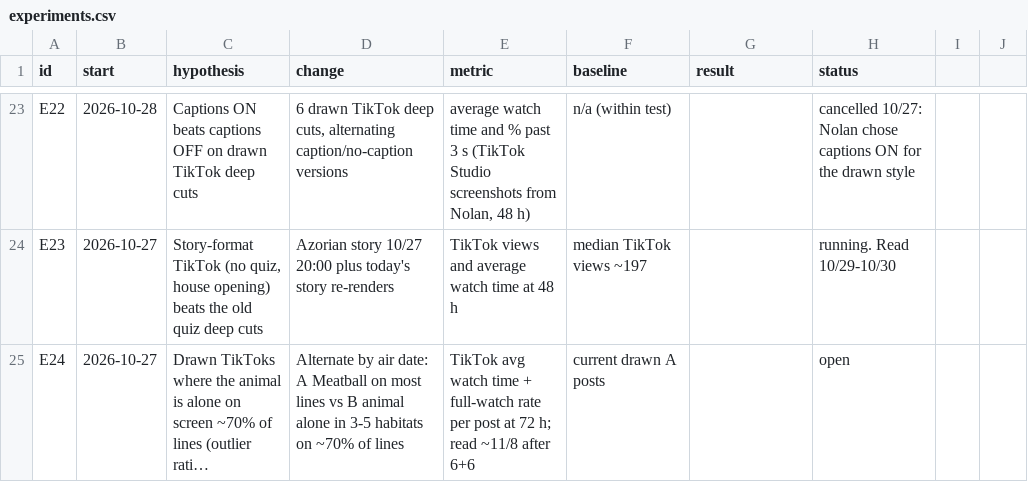
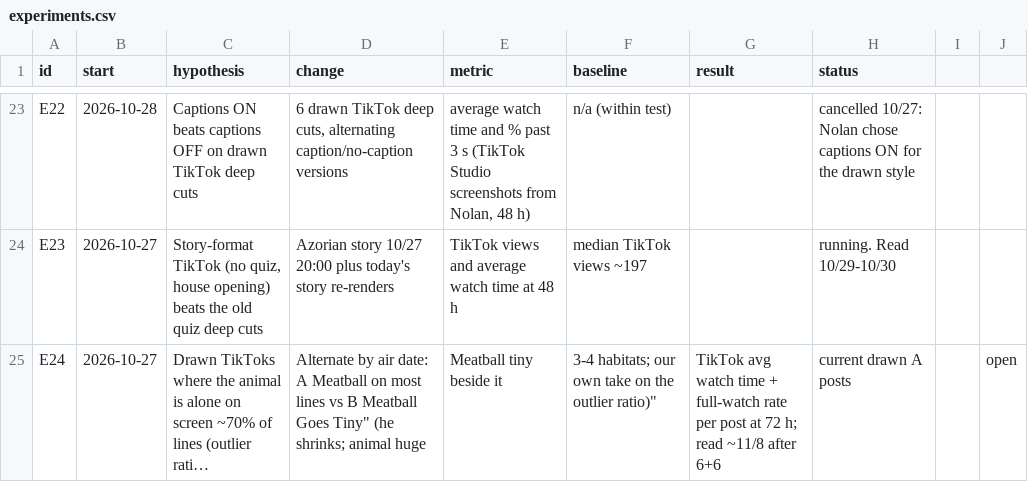
Before and after one commit to mooneyn60-art/skills, a CSV file: skills/oh-meatball/data/experiments.csv, drawn as a sheet; only a part is shown, gaps mark what is left out; long unchanged cells end in …; the diff names each change by its address in the sheet, - before the commit and + after, or states it on an @@ line.

```diff
--- a/skills/oh-meatball/data/experiments.csv
+++ b/skills/oh-meatball/data/experiments.csv
-D25 (change): …vs B animal alone in 3-5 habitats on ~70% of lines
+D25 (change): …vs B Meatball Goes Tiny" (he shrinks; animal huge
-E25 (metric): TikTok avg watch time + full-watch rate per post at 72 h; read ~11/8 after 6+6
+E25 (metric): Meatball tiny beside it
-F25 (baseline): current drawn A posts
+F25 (baseline): 3-4 habitats; our own take on the outlier ratio)"
-G25 (result): (empty)
+G25 (result): TikTok avg watch time + full-watch rate per post at 72 h; read ~11/8 after 6+6
-H25 (status): open
+H25 (status): current drawn A posts
-J25: (empty)
+J25: open
```
Also changed, not shown: 1 other file.
